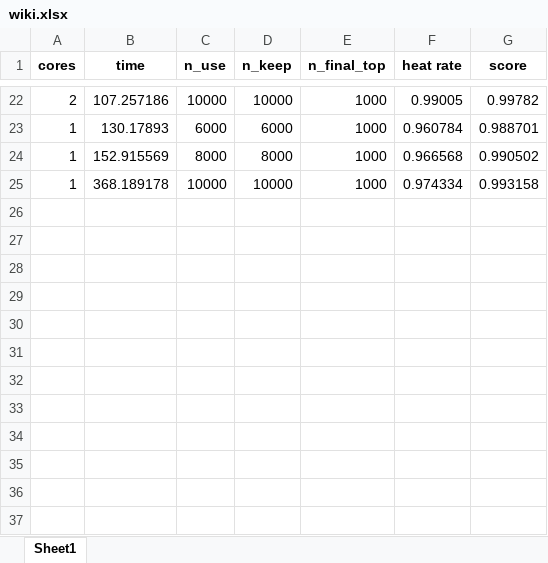
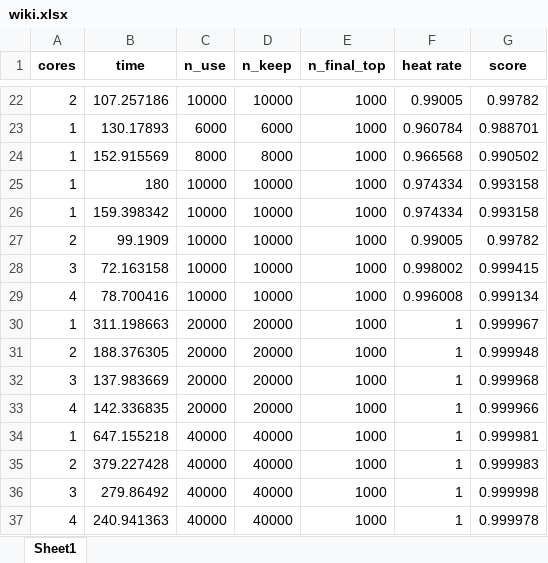
Before and after one commit to rukubrakov/HPPL_project, an Excel workbook: wiki.xlsx, sheet Sheet1, drawn as a sheet; only a part is shown, gaps mark what is left out; values as stored, in another font and other column widths than the file's, no borders; the diff names each change by its address in the sheet, - before the commit and + after, or states it on an @@ line.

Commit message:
new file

```diff
--- a/wiki.xlsx (sheet Sheet1)
+++ b/wiki.xlsx (sheet Sheet1)
-B25 (time): 368.189178
+B25 (time): 180
+row 26: 1 | 159.398342 | 10000 | 10000 | 1000 | 0.974334 | 0.993158
+row 27: 2 | 99.1909 | 10000 | 10000 | 1000 | 0.99005 | 0.99782
+row 28: 3 | 72.163158 | 10000 | 10000 | 1000 | 0.998002 | 0.999415
+row 29: 4 | 78.700416 | 10000 | 10000 | 1000 | 0.996008 | 0.999134
+row 30: 1 | 311.198663 | 20000 | 20000 | 1000 | 1 | 0.999967
+row 31: 2 | 188.376305 | 20000 | 20000 | 1000 | 1 | 0.999948
+row 32: 3 | 137.983669 | 20000 | 20000 | 1000 | 1 | 0.999968
+row 33: 4 | 142.336835 | 20000 | 20000 | 1000 | 1 | 0.999966
+row 34: 1 | 647.155218 | 40000 | 40000 | 1000 | 1 | 0.999981
+row 35: 2 | 379.227428 | 40000 | 40000 | 1000 | 1 | 0.999983
+row 36: 3 | 279.86492 | 40000 | 40000 | 1000 | 1 | 0.999998
+row 37: 4 | 240.941363 | 40000 | 40000 | 1000 | 1 | 0.999978
```
